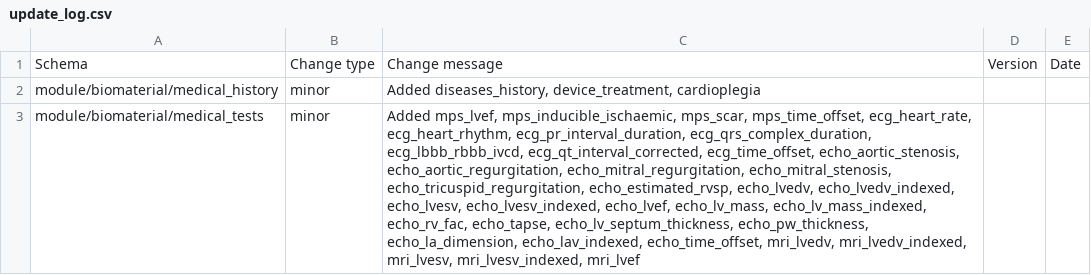
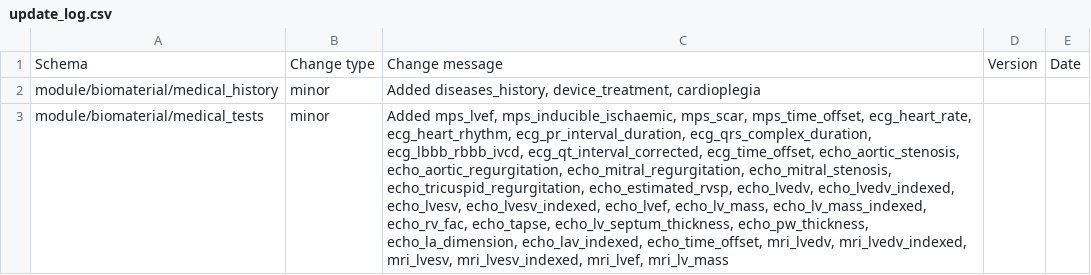
Before and after one commit to HumanCellAtlas/metadata-schema, a CSV file: json_schema/update_log.csv, drawn as a sheet; the diff names each change by its address in the sheet, - before the commit and + after, or states it on an @@ line.

```diff
--- a/json_schema/update_log.csv
+++ b/json_schema/update_log.csv
-C3: …mri_lvesv, mri_lvesv_indexed, mri_lvef
+C3: …mri_lvesv, mri_lvesv_indexed, mri_lvef, mri_lv_mass
```
Also changed, not shown: 2 other files.
